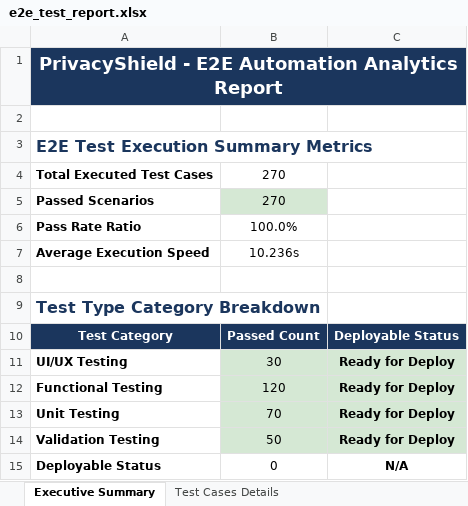
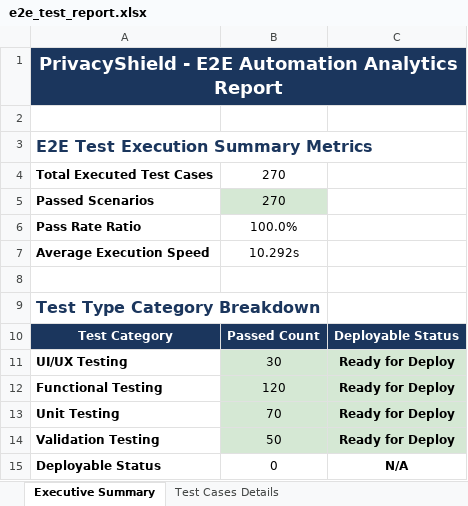
Before and after one commit to kaviyavarshini08/PrivacyShield, an Excel workbook: automated-testing/web-selenium/e2e_test_report.xlsx, sheet Executive Summary, drawn as a sheet; values as stored, in another font and other column widths than the file's, no borders; the diff names each change by its address in the sheet, - before the commit and + after, or states it on an @@ line.

```diff
--- a/automated-testing/web-selenium/e2e_test_report.xlsx (sheet Executive Summary)
+++ b/automated-testing/web-selenium/e2e_test_report.xlsx (sheet Executive Summary)
-B7: 10.236s
+B7: 10.292s
```
Also changed, not shown: sheet Test Cases Details, test-reports/web_selenium_e2e_report.xlsx.
